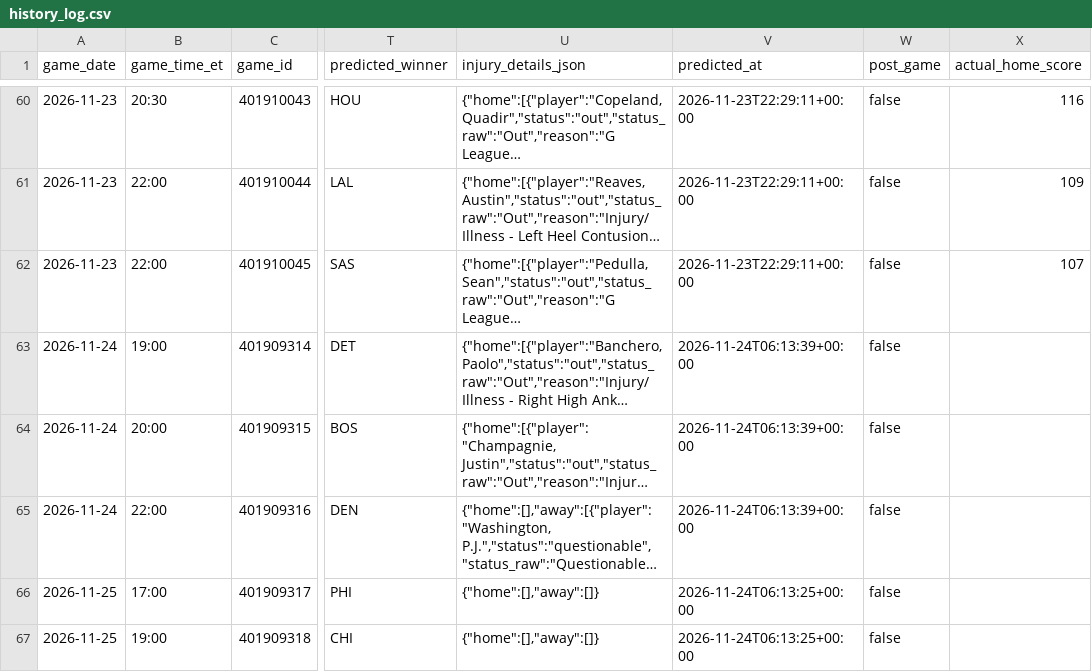
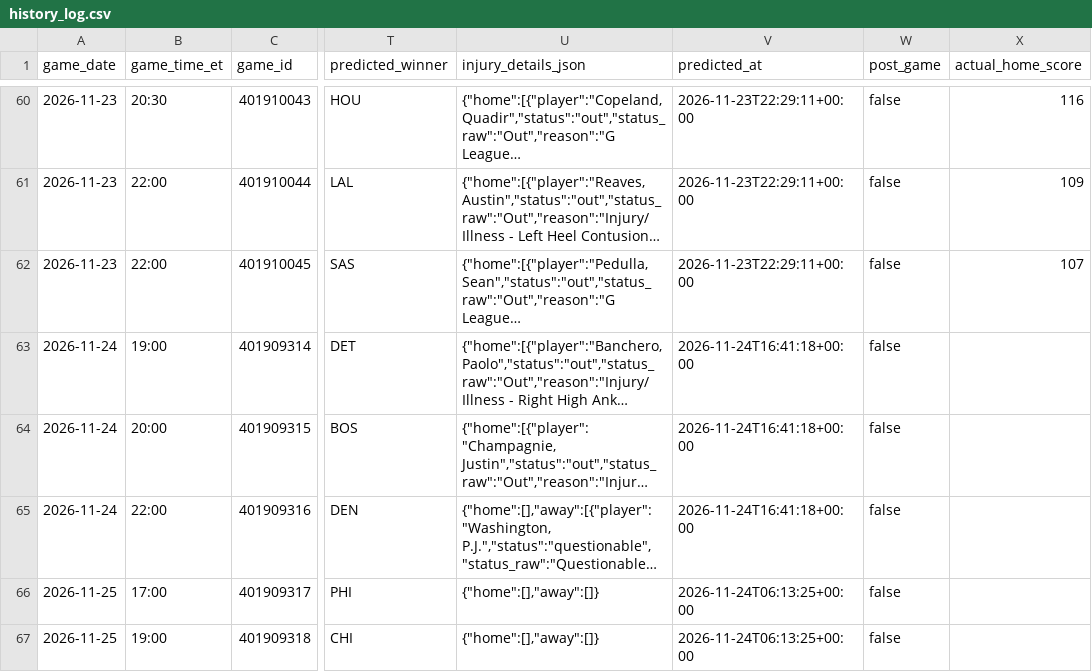
Before and after one commit to ns2148634/NBA, a CSV file: data/history_log.csv, drawn as a sheet; only a part is shown, gaps mark what is left out; long unchanged cells end in …; the diff names each change by its address in the sheet, - before the commit and + after, or states it on an @@ line.

```diff
--- a/data/history_log.csv
+++ b/data/history_log.csv
-V63:V65 (predicted_at): 2026-11-24T06:13:39+00:00
+V63:V65 (predicted_at): 2026-11-24T16:41:18+00:00
```
Also changed, not shown: 2 other files.
